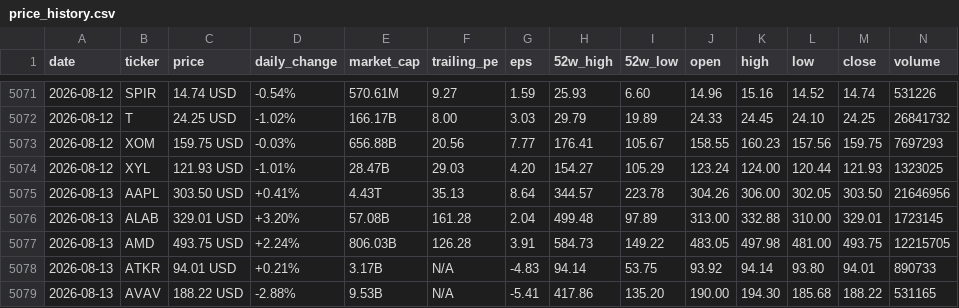
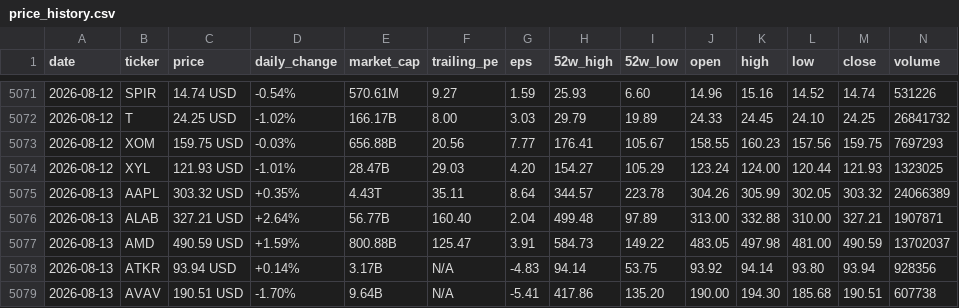
Before and after one commit to parkjunhee0510/pkrich, a CSV file: output/data/price_history.csv, drawn as a sheet; only a part is shown, gaps mark what is left out; the diff covers the shown part only.

```diff
--- a/output/data/price_history.csv
+++ b/output/data/price_history.csv
@@ -5074,6 +5074,6 @@ date,ticker,price,daily_change,market_cap,trailing_pe,eps,52w_high,52w_low,open,
 2026-08-12,XYL,121.93 USD,-1.01%,28.47B,29.03,4.20,154.27,105.29,123.24,124.00,120.44,121.93,1323025
-2026-08-13,AAPL,303.50 USD,+0.41%,4.43T,35.13,8.64,344.57,223.78,304.26,306.00,302.05,303.50,21646956
-2026-08-13,ALAB,329.01 USD,+3.20%,57.08B,161.28,2.04,499.48,97.89,313.00,332.88,310.00,329.01,1723145
-2026-08-13,AMD,493.75 USD,+2.24%,806.03B,126.28,3.91,584.73,149.22,483.05,497.98,481.00,493.75,12215705
-2026-08-13,ATKR,94.01 USD,+0.21%,3.17B,N/A,-4.83,94.14,53.75,93.92,94.14,93.80,94.01,890733
-2026-08-13,AVAV,188.22 USD,-2.88%,9.53B,N/A,-5.41,417.86,135.20,190.00,194.30,185.68,188.22,531165
+2026-08-13,AAPL,303.32 USD,+0.35%,4.43T,35.11,8.64,344.57,223.78,304.26,305.99,302.05,303.32,24066389
+2026-08-13,ALAB,327.21 USD,+2.64%,56.77B,160.40,2.04,499.48,97.89,313.00,332.88,310.00,327.21,1907871
+2026-08-13,AMD,490.59 USD,+1.59%,800.88B,125.47,3.91,584.73,149.22,483.05,497.98,481.00,490.59,13702037
+2026-08-13,ATKR,93.94 USD,+0.14%,3.17B,N/A,-4.83,94.14,53.75,93.92,94.14,93.80,93.94,928356
+2026-08-13,AVAV,190.51 USD,-1.70%,9.64B,N/A,-5.41,417.86,135.20,190.00,194.30,185.68,190.51,607738
```
Also changed, not shown: 113 edited cells elsewhere in this file, 52 other files.
